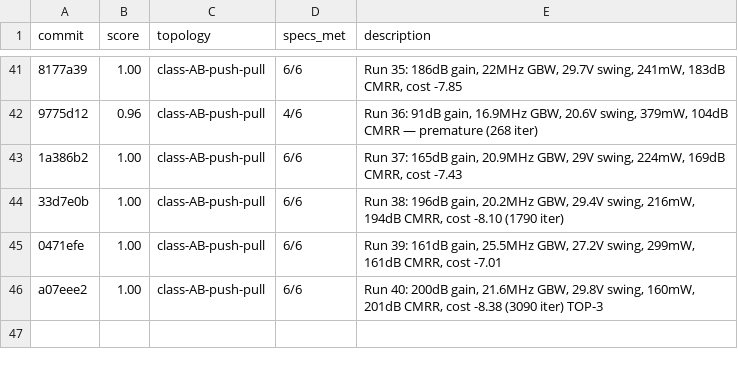
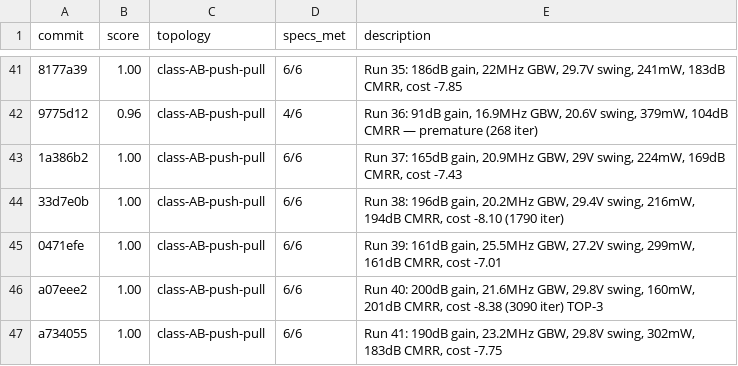
Before and after one commit to edonD/opamp, a TSV file: results.tsv, drawn as a sheet; only a part is shown, gaps mark what is left out; the diff names each change by its address in the sheet, - before the commit and + after, or states it on an @@ line.

```diff
--- a/results.tsv
+++ b/results.tsv
+row 47: a734055 | 1.00 | class-AB-push-pull | 6/6 | Run 41: 190dB gain, 23.2MHz GBW, 29.8V swing, 302mW, 183dB CMRR, cost -7.75
```
Also changed, not shown: best_parameters.csv, 1 other file.
